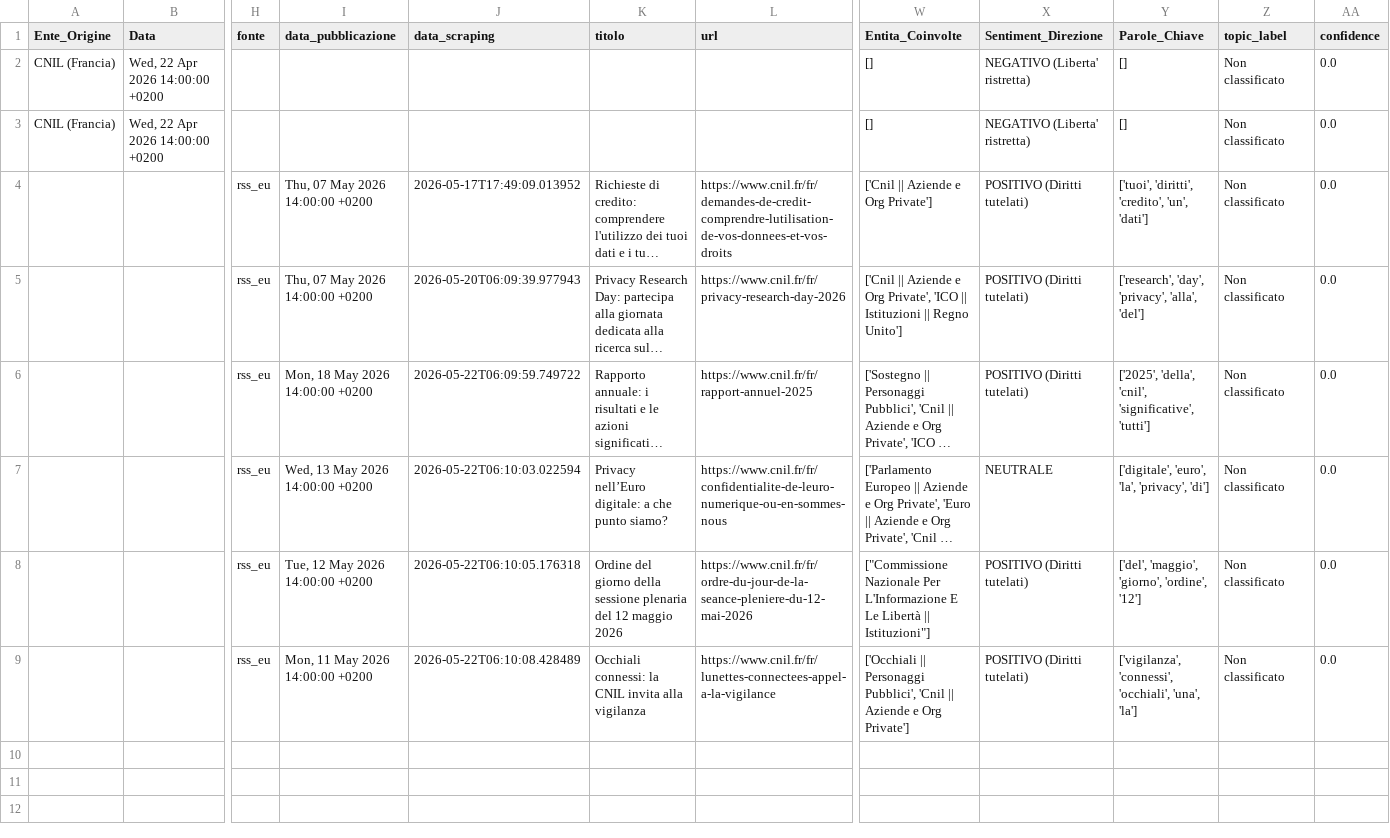
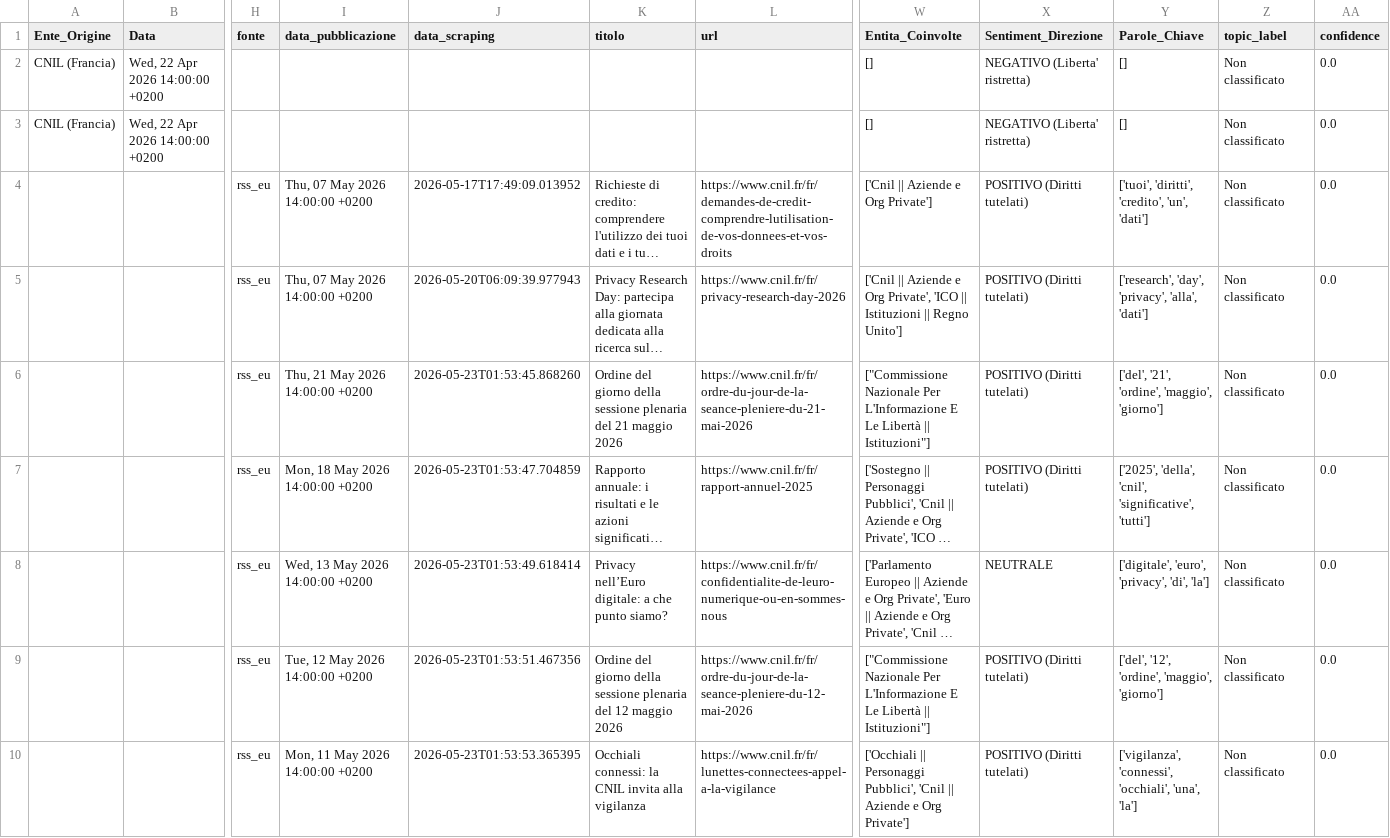
Before and after one commit to Draconer00/tech_advocacy_italia, a CSV file: data/processed/rss_eu_analyzed.csv, drawn as a sheet; only a part is shown, gaps mark what is left out; long unchanged cells end in …; addresses are those after the commit; rows hold the shown columns only; the diff names each change by its address in the sheet, - before the commit and + after, or states it on an @@ line.

```diff
--- a/data/processed/rss_eu_analyzed.csv
+++ b/data/processed/rss_eu_analyzed.csv
-Y5 (Parole_Chiave): …'privacy', 'alla', 'del']
+Y5 (Parole_Chiave): …'privacy', 'alla', 'dati']
+row 6:  |  | rss_eu | Thu, 21 May 2026 14:00:00 +0200 | 2026-05-23T01:53:45.868260 | Ordine del giorno della sessione plenaria del 21 maggio 2026 | https://www.cnil.fr/fr/ordre-du-jour-de-la-seance-pleniere-du-21-mai-2026 | ["Commissione Nazionale Per L'Informazione E Le Libertà || Istituzioni"] | POSITIVO (Diritti tutelati) | ['del', '21', 'ordine', 'maggio', 'giorno'] | Non classificato | 0.0
-J7 (data_scraping): 2026-05-22T06:09:59.749722
+J7 (data_scraping): 2026-05-23T01:53:47.704859
-J8 (data_scraping): 2026-05-22T06:10:03.022594
+J8 (data_scraping): 2026-05-23T01:53:49.618414
-Y8 (Parole_Chiave): ['digitale', 'euro', 'la', 'privacy', 'di']
+Y8 (Parole_Chiave): ['digitale', 'euro', 'privacy', 'di', 'la']
-J9 (data_scraping): 2026-05-22T06:10:05.176318
+J9 (data_scraping): 2026-05-23T01:53:51.467356
-Y9 (Parole_Chiave): ['del', 'maggio', 'giorno', 'ordine', '12']
+Y9 (Parole_Chiave): ['del', '12', 'ordine', 'maggio', 'giorno']
-J10 (data_scraping): 2026-05-22T06:10:08.428489
+J10 (data_scraping): 2026-05-23T01:53:53.365395
```
Also changed, not shown: data/processed/eu_parl_analyzed.csv, data/processed/gpdp_analyzed.csv, 10 other files.
